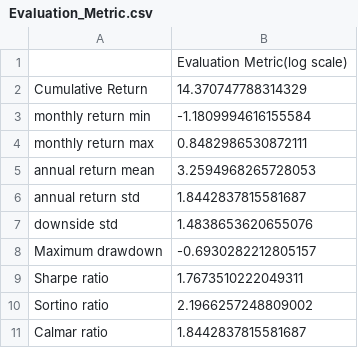
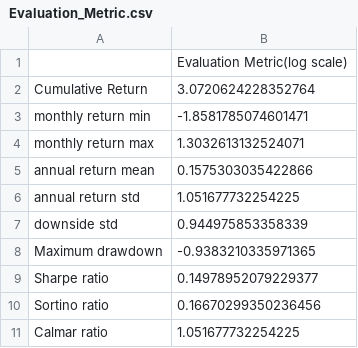
Before and after one commit to kimjuhwan1234/Financial_Engineering, a CSV file: lecture_data/Evaluation_Metric.csv, drawn as a sheet.

```diff
--- a/lecture_data/Evaluation_Metric.csv
+++ b/lecture_data/Evaluation_Metric.csv
@@ -1,11 +1,11 @@
 ,Evaluation Metric(log scale)
-Cumulative Return,14.370747788314329
-monthly return min,-1.1809994616155584
-monthly return max,0.8482986530872111
-annual return mean,3.2594968265728053
-annual return std,1.8442837815581687
-downside std,1.4838653620655076
-Maximum drawdown,-0.6930282212805157
-Sharpe ratio,1.7673510222049311
-Sortino ratio,2.1966257248809002
-Calmar ratio,1.8442837815581687
+Cumulative Return,3.0720624228352764
+monthly return min,-1.8581785074601471
+monthly return max,1.3032613132524071
+annual return mean,0.1575303035422866
+annual return std,1.051677732254225
+downside std,0.944975853358339
+Maximum drawdown,-0.9383210335971365
+Sharpe ratio,0.14978952079229377
+Sortino ratio,0.16670299350236456
+Calmar ratio,1.051677732254225
```
Also changed, not shown: lecture_data/profit_df.csv, 4 other files.
